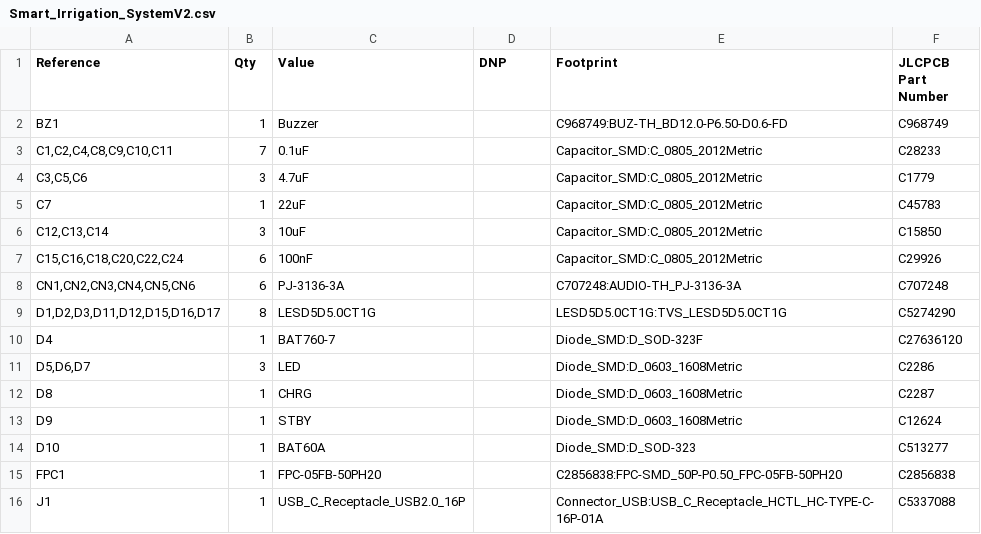
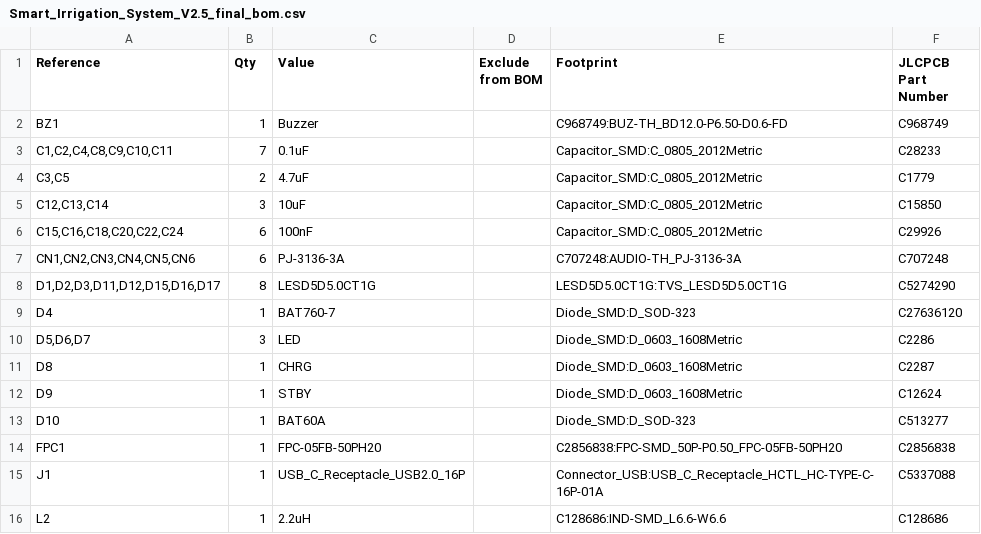
Before and after one commit to Benedikt3141/Smart-Irrigation-System, a CSV file: src/pcb/Smart_Irrigation_SystemV2/production/Smart_Irrigation_System_V2.5_final_bom.csv (was src/pcb/Smart_Irrigation_SystemV2/Smart_Irrigation_SystemV2.csv), drawn as a sheet; only a part is shown; the shorter side is filled out with more unchanged rows; the diff covers the shown part only.

Commit message:
ready for production. added main pwr switch, added BOM proofed footprints. Changed LED Voltage to 5V, decided for other hardware components, verified pcb with a 3d printed model.

```diff
--- a/src/pcb/Smart_Irrigation_SystemV2/Smart_Irrigation_SystemV2.csv
+++ b/src/pcb/Smart_Irrigation_SystemV2/production/Smart_Irrigation_System_V2.5_final_bom.csv
@@ -1,6 +1,5 @@
-"Reference","Qty","Value","DNP","Footprint","JLCPCB Part Number"
+"Reference","Qty","Value","Exclude from BOM","Footprint","JLCPCB Part Number"
 "BZ1","1","Buzzer","","C968749:BUZ-TH_BD12.0-P6.50-D0.6-FD","C968749"
 "C1,C2,C4,C8,C9,C10,C11","7","0.1uF","","Capacitor_SMD:C_0805_2012Metric","C28233"
-"C3,C5,C6","3","4.7uF","","Capacitor_SMD:C_0805_2012Metric","C1779"
-"C7","1","22uF","","Capacitor_SMD:C_0805_2012Metric","C45783"
+"C3,C5","2","4.7uF","","Capacitor_SMD:C_0805_2012Metric","C1779"
 "C12,C13,C14","3","10uF","","Capacitor_SMD:C_0805_2012Metric","C15850"
@@ -9,3 +8,3 @@
 "D1,D2,D3,D11,D12,D15,D16,D17","8","LESD5D5.0CT1G","","LESD5D5.0CT1G:TVS_LESD5D5.0CT1G","C5274290"
-"D4","1","BAT760-7","","Diode_SMD:D_SOD-323F","C27636120"
+"D4","1","BAT760-7","","Diode_SMD:D_SOD-323","C27636120"
 "D5,D6,D7","3","LED","","Diode_SMD:D_0603_1608Metric","C2286"
```
Also changed, not shown: 3 added rows, 31 removed rows and 4 edited cells elsewhere in this file, src/pcb/Smart_Irrigation_SystemV2/production/Smart_Irrigation_System_V2.5_final_designators.csv, 12 other files.
